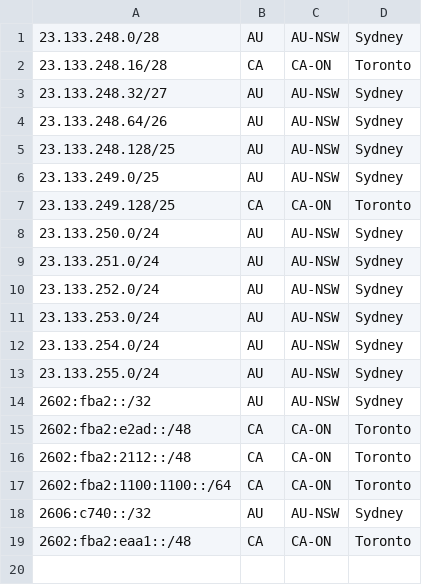
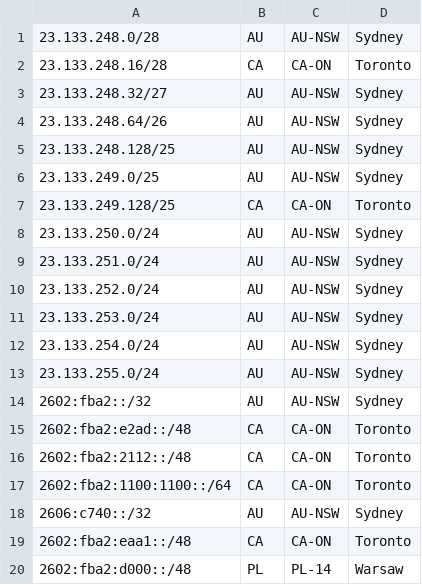
Before and after one commit to Chromatic-Garden-Sites/beakonet, a CSV file: netinfo/geofeed.csv, drawn as a sheet.

Commit message:
Update geofeed.csv

```diff
--- a/netinfo/geofeed.csv
+++ b/netinfo/geofeed.csv
@@ -19 +19,2 @@
 2602:fba2:eaa1::/48,CA,CA-ON,Toronto,
+2602:fba2:d000::/48,PL,PL-14,Warsaw
```
